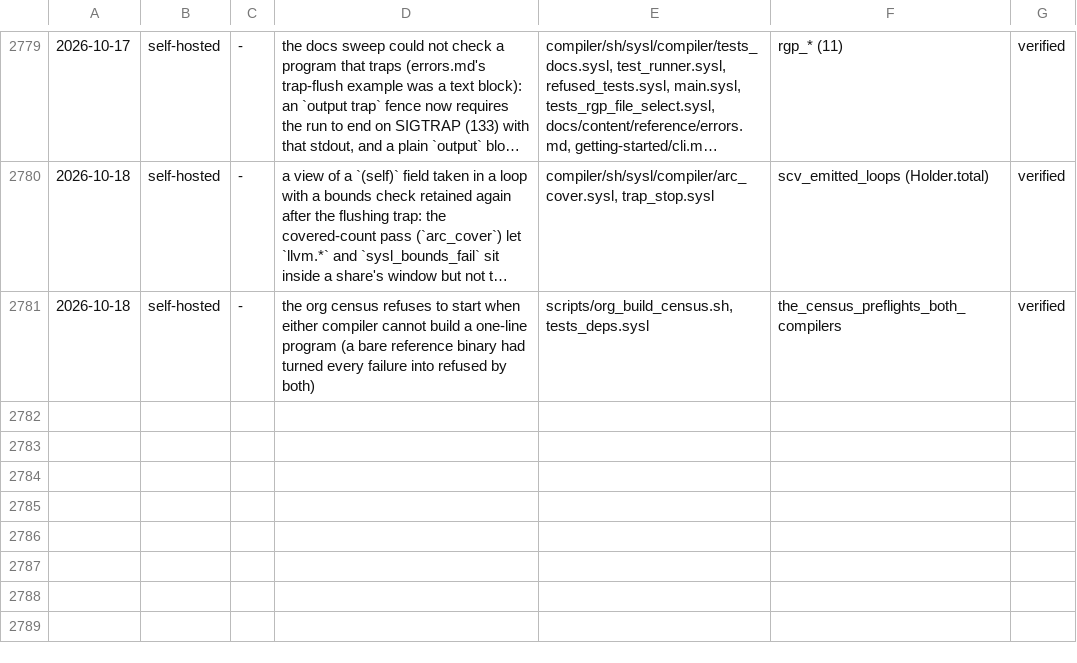
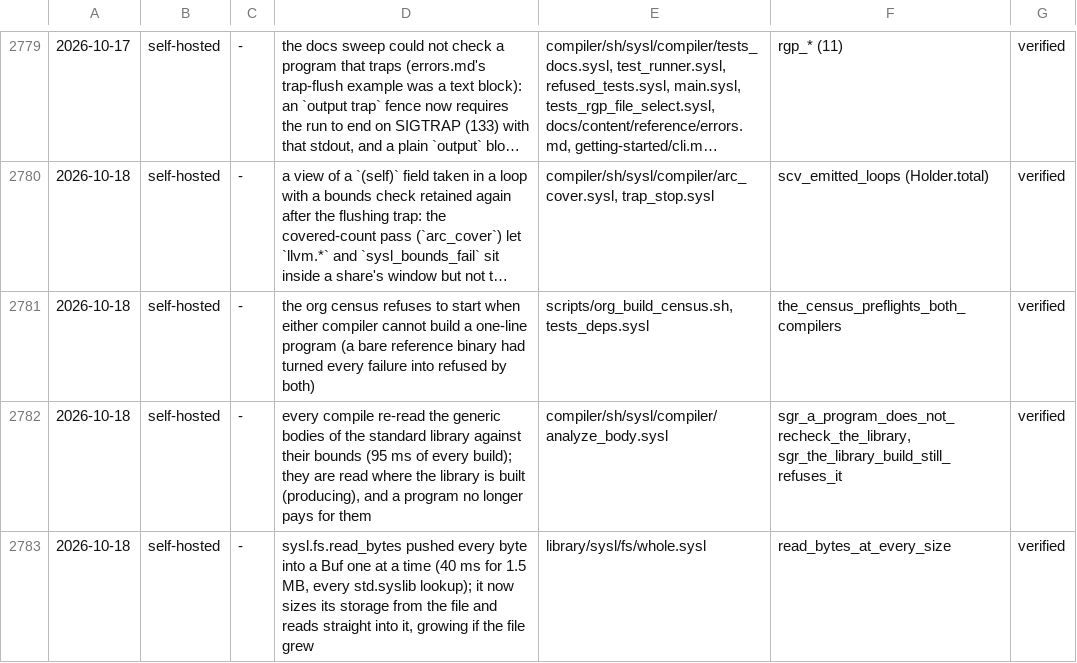
Before and after one commit to sysl-lang/sysl, a TSV file: scripts/fix_tests.tsv, drawn as a sheet; only a part is shown, gaps mark what is left out; long unchanged cells end in …; the diff names each change by its address in the sheet, - before the commit and + after, or states it on an @@ line.

```diff
--- a/scripts/fix_tests.tsv
+++ b/scripts/fix_tests.tsv
+row 2782: 2026-10-18 | self-hosted | - | every compile re-read the generic bodies of the standard library against their bounds (95 ms of every build); they are read where the library is built (producing), and a program no longer pays for them | compiler/sh/sysl/compiler/analyze_body.sysl | sgr_a_program_does_not_recheck_the_library, sgr_the_library_build_still_refuses_it | verified
+row 2783: 2026-10-18 | self-hosted | - | sysl.fs.read_bytes pushed every byte into a Buf one at a time (40 ms for 1.5 MB, every std.syslib lookup); it now sizes its storage from the file and reads straight into it, growing if the file grew | library/sysl/fs/whole.sysl | read_bytes_at_every_size | verified
```
Also changed, not shown: 5 other files.
